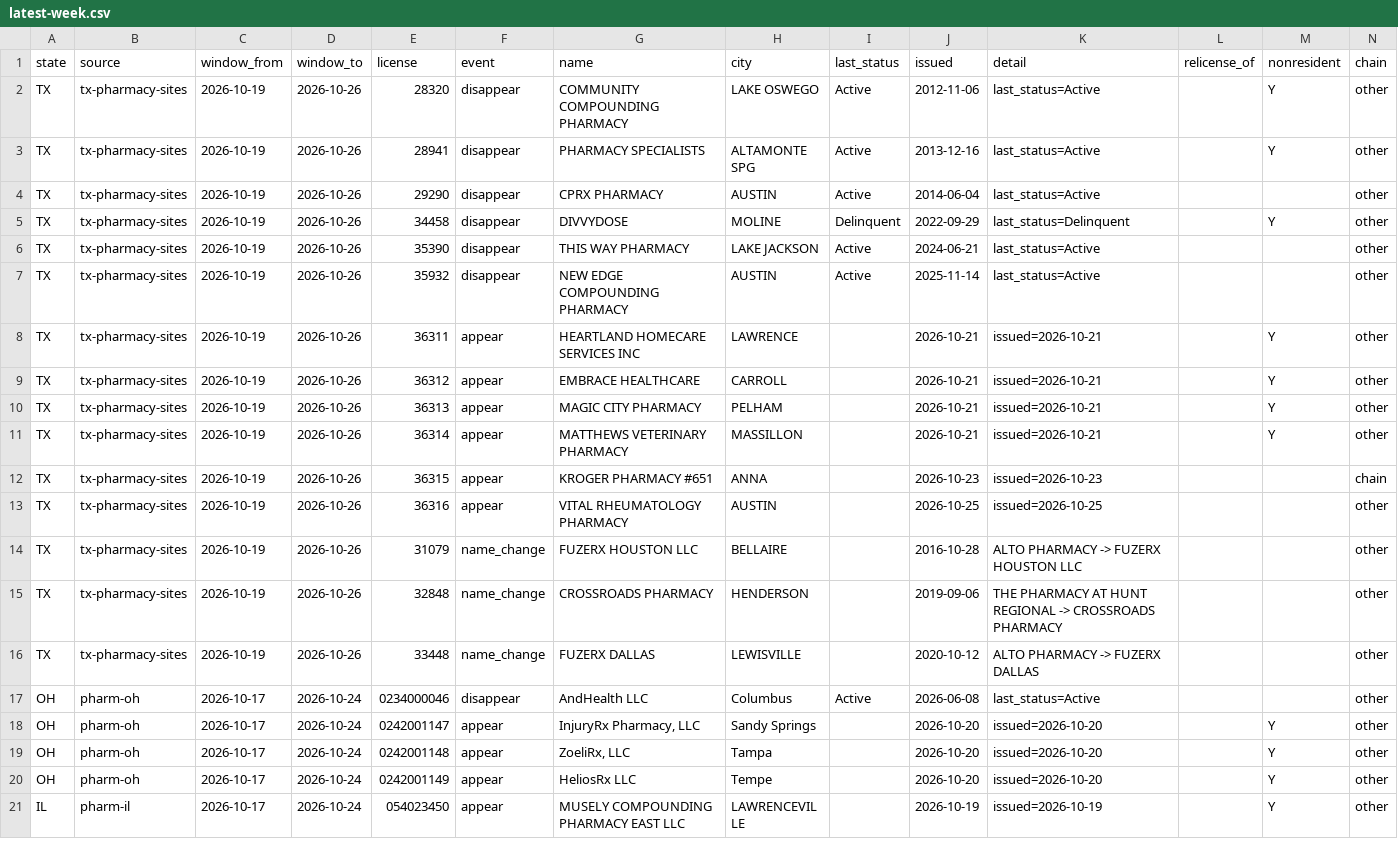
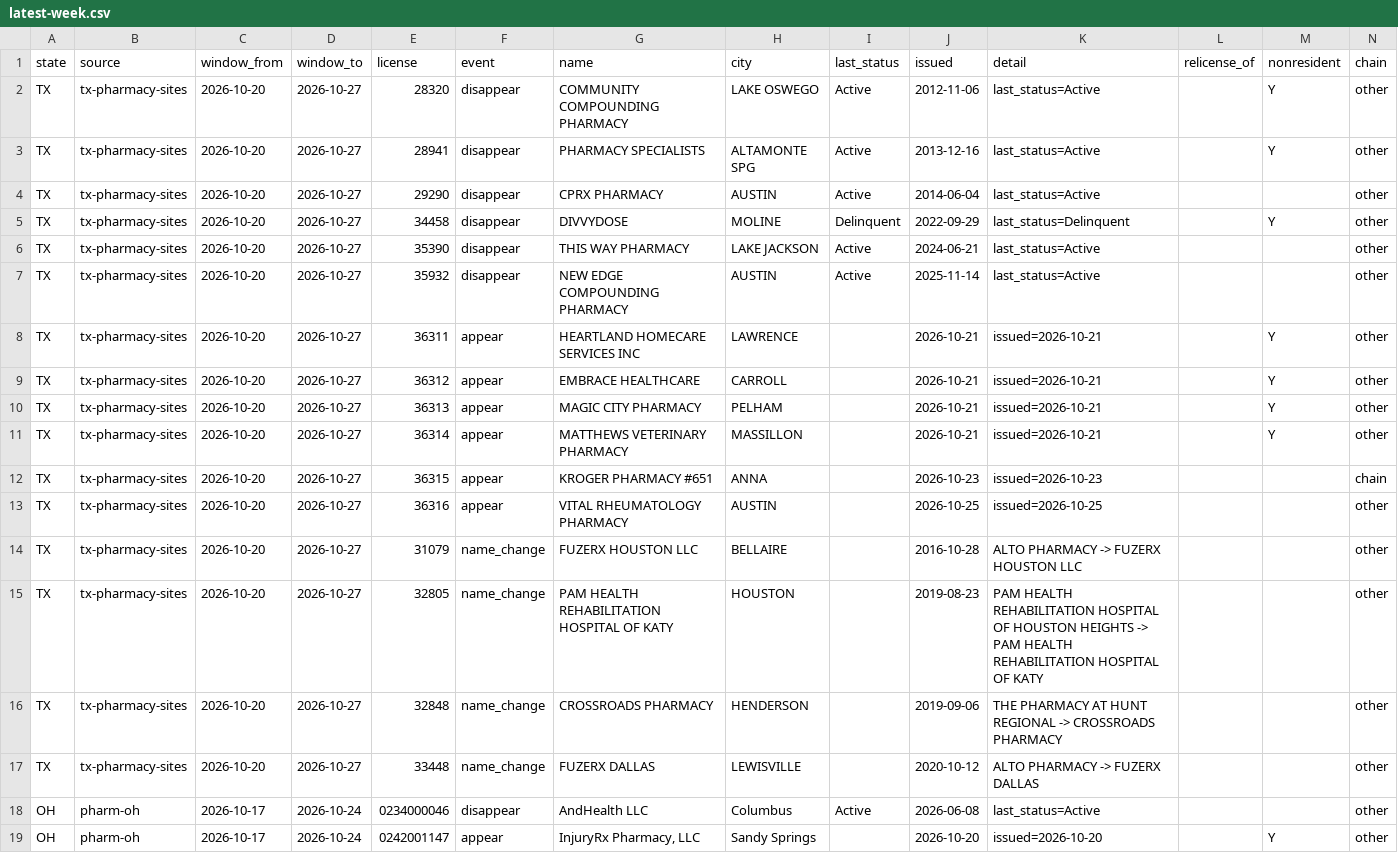
Before and after one commit to PieThonCoder/pharmacy-closure-tracker, a CSV file: data/latest-week.csv, drawn as a sheet; only a part is shown; the shorter side is filled out with more unchanged rows.

```diff
--- a/data/latest-week.csv
+++ b/data/latest-week.csv
@@ -1,17 +1,18 @@
 state,source,window_from,window_to,license,event,name,city,last_status,issued,detail,relicense_of,nonresident,chain
-TX,tx-pharmacy-sites,2026-10-19,2026-10-26,28320,disappear,COMMUNITY COMPOUNDING PHARMACY,LAKE OSWEGO,Active,2012-11-06,last_status=Active,,Y,other
-TX,tx-pharmacy-sites,2026-10-19,2026-10-26,28941,disappear,PHARMACY SPECIALISTS,ALTAMONTE SPG,Active,2013-12-16,last_status=Active,,Y,other
-TX,tx-pharmacy-sites,2026-10-19,2026-10-26,29290,disappear,CPRX PHARMACY,AUSTIN,Active,2014-06-04,last_status=Active,,,other
-TX,tx-pharmacy-sites,2026-10-19,2026-10-26,34458,disappear,DIVVYDOSE,MOLINE,Delinquent,2022-09-29,last_status=Delinquent,,Y,other
-TX,tx-pharmacy-sites,2026-10-19,2026-10-26,35390,disappear,THIS WAY PHARMACY,LAKE JACKSON,Active,2024-06-21,last_status=Active,,,other
-TX,tx-pharmacy-sites,2026-10-19,2026-10-26,35932,disappear,NEW EDGE COMPOUNDING PHARMACY,AUSTIN,Active,2025-11-14,last_status=Active,,,other
-TX,tx-pharmacy-sites,2026-10-19,2026-10-26,36311,appear,HEARTLAND HOMECARE SERVICES INC,LAWRENCE,,2026-10-21,issued=2026-10-21,,Y,other
-TX,tx-pharmacy-sites,2026-10-19,2026-10-26,36312,appear,EMBRACE HEALTHCARE,CARROLL,,2026-10-21,issued=2026-10-21,,Y,other
-TX,tx-pharmacy-sites,2026-10-19,2026-10-26,36313,appear,MAGIC CITY PHARMACY,PELHAM,,2026-10-21,issued=2026-10-21,,Y,other
-TX,tx-pharmacy-sites,2026-10-19,2026-10-26,36314,appear,MATTHEWS VETERINARY PHARMACY,MASSILLON,,2026-10-21,issued=2026-10-21,,Y,other
-TX,tx-pharmacy-sites,2026-10-19,2026-10-26,36315,appear,KROGER PHARMACY #651,ANNA,,2026-10-23,issued=2026-10-23,,,chain
-TX,tx-pharmacy-sites,2026-10-19,2026-10-26,36316,appear,VITAL RHEUMATOLOGY PHARMACY,AUSTIN,,2026-10-25,issued=2026-10-25,,,other
-TX,tx-pharmacy-sites,2026-10-19,2026-10-26,31079,name_change,FUZERX HOUSTON LLC,BELLAIRE,,2016-10-28,ALTO PHARMACY -> FUZERX HOUSTON LLC,,,other
-TX,tx-pharmacy-sites,2026-10-19,2026-10-26,32848,name_change,CROSSROADS PHARMACY,HENDERSON,,2019-09-06,THE PHARMACY AT HUNT REGIONAL -> CROSSROADS PHARMACY,,,other
-TX,tx-pharmacy-sites,2026-10-19,2026-10-26,33448,name_change,FUZERX DALLAS,LEWISVILLE,,2020-10-12,ALTO PHARMACY -> FUZERX DALLAS,,,other
+TX,tx-pharmacy-sites,2026-10-20,2026-10-27,28320,disappear,COMMUNITY COMPOUNDING PHARMACY,LAKE OSWEGO,Active,2012-11-06,last_status=Active,,Y,other
+TX,tx-pharmacy-sites,2026-10-20,2026-10-27,28941,disappear,PHARMACY SPECIALISTS,ALTAMONTE SPG,Active,2013-12-16,last_status=Active,,Y,other
+TX,tx-pharmacy-sites,2026-10-20,2026-10-27,29290,disappear,CPRX PHARMACY,AUSTIN,Active,2014-06-04,last_status=Active,,,other
+TX,tx-pharmacy-sites,2026-10-20,2026-10-27,34458,disappear,DIVVYDOSE,MOLINE,Delinquent,2022-09-29,last_status=Delinquent,,Y,other
+TX,tx-pharmacy-sites,2026-10-20,2026-10-27,35390,disappear,THIS WAY PHARMACY,LAKE JACKSON,Active,2024-06-21,last_status=Active,,,other
+TX,tx-pharmacy-sites,2026-10-20,2026-10-27,35932,disappear,NEW EDGE COMPOUNDING PHARMACY,AUSTIN,Active,2025-11-14,last_status=Active,,,other
+TX,tx-pharmacy-sites,2026-10-20,2026-10-27,36311,appear,HEARTLAND HOMECARE SERVICES INC,LAWRENCE,,2026-10-21,issued=2026-10-21,,Y,other
+TX,tx-pharmacy-sites,2026-10-20,2026-10-27,36312,appear,EMBRACE HEALTHCARE,CARROLL,,2026-10-21,issued=2026-10-21,,Y,other
+TX,tx-pharmacy-sites,2026-10-20,2026-10-27,36313,appear,MAGIC CITY PHARMACY,PELHAM,,2026-10-21,issued=2026-10-21,,Y,other
+TX,tx-pharmacy-sites,2026-10-20,2026-10-27,36314,appear,MATTHEWS VETERINARY PHARMACY,MASSILLON,,2026-10-21,issued=2026-10-21,,Y,other
+TX,tx-pharmacy-sites,2026-10-20,2026-10-27,36315,appear,KROGER PHARMACY #651,ANNA,,2026-10-23,issued=2026-10-23,,,chain
+TX,tx-pharmacy-sites,2026-10-20,2026-10-27,36316,appear,VITAL RHEUMATOLOGY PHARMACY,AUSTIN,,2026-10-25,issued=2026-10-25,,,other
+TX,tx-pharmacy-sites,2026-10-20,2026-10-27,31079,name_change,FUZERX HOUSTON LLC,BELLAIRE,,2016-10-28,ALTO PHARMACY -> FUZERX HOUSTON LLC,,,other
+TX,tx-pharmacy-sites,2026-10-20,2026-10-27,32805,name_change,PAM HEALTH REHABILITATION HOSPITAL OF KATY,HOUSTON,,2019-08-23,PAM HEALTH REHABILITATION HOSPITAL OF HOUSTON HEIGHTS -> PAM HEALTH REHABILITATION HOSPITAL OF KATY,,,other
+TX,tx-pharmacy-sites,2026-10-20,2026-10-27,32848,name_change,CROSSROADS PHARMACY,HENDERSON,,2019-09-06,THE PHARMACY AT HUNT REGIONAL -> CROSSROADS PHARMACY,,,other
+TX,tx-pharmacy-sites,2026-10-20,2026-10-27,33448,name_change,FUZERX DALLAS,LEWISVILLE,,2020-10-12,ALTO PHARMACY -> FUZERX DALLAS,,,other
 OH,pharm-oh,2026-10-17,2026-10-24,0234000046,disappear,AndHealth LLC,Columbus,Active,2026-06-08,last_status=Active,,,other
```
Also changed, not shown: data/since-2026-08-08.csv, states/data/tx-latest-week.csv, 21 other files.
